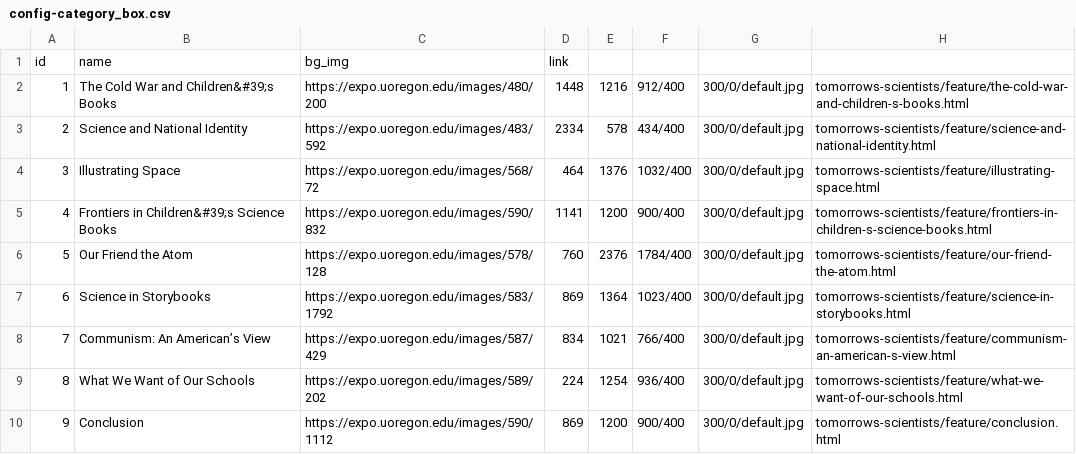
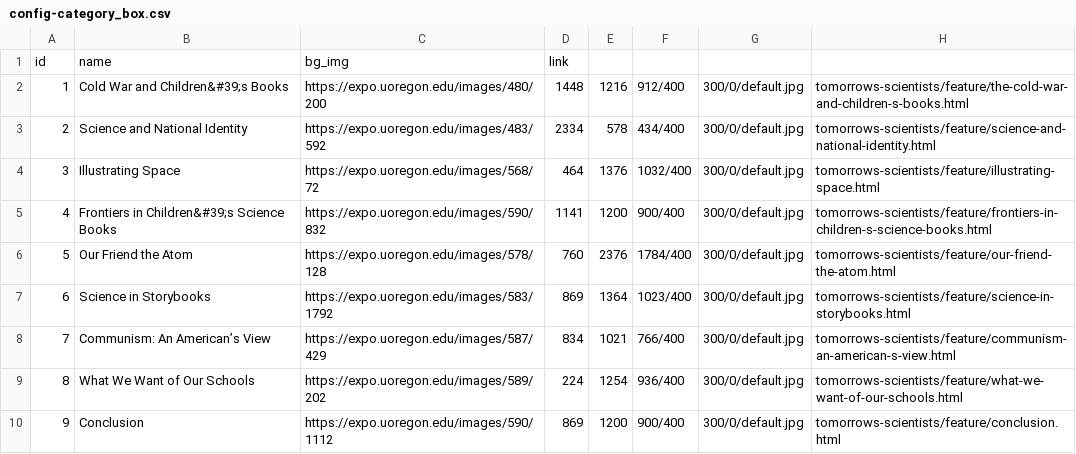
Before and after one commit to muradmikayilzadeh/tomorrows-scientists, a CSV file: _data/config-category_box.csv, drawn as a sheet.

Commit message:
Update config-category_box.csv

```diff
--- a/_data/config-category_box.csv
+++ b/_data/config-category_box.csv
@@ -1,3 +1,3 @@
 id,name,bg_img,link
-1,The Cold War and Children&#39;s Books,https://expo.uoregon.edu/images/480/200,1448,1216,912/400,300/0/default.jpg,tomorrows-scientists/feature/the-cold-war-and-children-s-books.html
+1,Cold War and Children&#39;s Books,https://expo.uoregon.edu/images/480/200,1448,1216,912/400,300/0/default.jpg,tomorrows-scientists/feature/the-cold-war-and-children-s-books.html
 2,Science and National Identity,https://expo.uoregon.edu/images/483/592,2334,578,434/400,300/0/default.jpg,tomorrows-scientists/feature/science-and-national-identity.html
```
